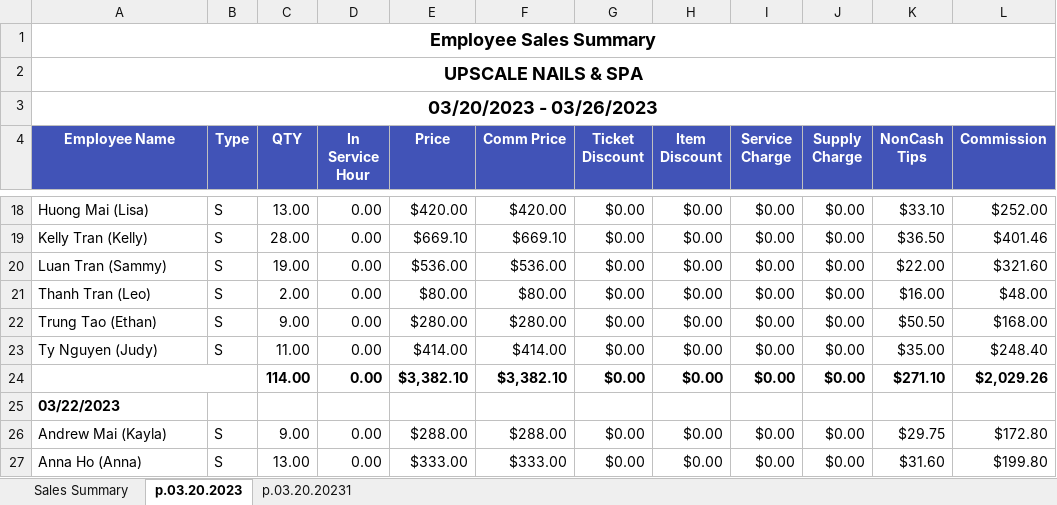
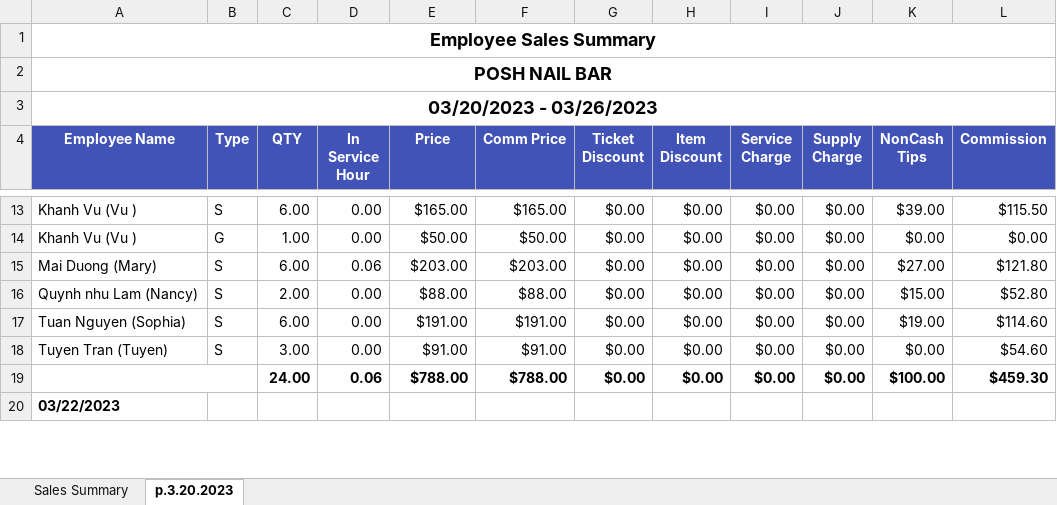
Before and after one commit to kitastic/payroll, an Excel workbook: bin/pWeeklyDB.xlsx, sheet p.3.20.2023, drawn as a sheet; only a part is shown, gaps mark what is left out; values as stored, in another font and other column widths than the file's, no borders; removed rows and columns are numbered as before the commit, all else as after; the diff covers the shown part only; the diff names each change by its address in the sheet, - before the commit and + after, or states it on an @@ line.

```diff
--- a/bin/pWeeklyDB.xlsx (sheet p.3.20.2023)
+++ b/bin/pWeeklyDB.xlsx (sheet p.3.20.2023)
-sheet tab: p.03.20.2023
+sheet tab: p.3.20.2023
-sheet tab: p.03.20.20231
-A2 (Employee Name): UPSCALE NAILS & SPA
+A2 (Employee Name): POSH NAIL BAR
-A13 (Employee Name): Huong Mai (Lisa)
+A13 (Employee Name): Khanh Vu (Vu )
-C13 (QTY): 13.00
+C13 (QTY): 6.00
-E13 (Price): $420.00
+E13 (Price): $165.00
-F13 (Comm Price): $420.00
+F13 (Comm Price): $165.00
-K13 (NonCash Tips): $33.10
+K13 (NonCash Tips): $39.00
-L13 (Commission): $252.00
+L13 (Commission): $115.50
-row 19: Kelly Tran (Kelly) | S | 28.00 | 0.00 | $669.10 | $669.10 | $0.00 | $0.00 | $0.00 | $0.00 | $36.50 | $401.46
-row 20: Luan Tran (Sammy) | S | 19.00 | 0.00 | $536.00 | $536.00 | $0.00 | $0.00 | $0.00 | $0.00 | $22.00 | $321.60
+row 14: Khanh Vu (Vu ) | G | 1.00 | 0.00 | $50.00 | $50.00 | $0.00 | $0.00 | $0.00 | $0.00 | $0.00 | $0.00
+row 15: Mai Duong (Mary) | S | 6.00 | 0.06 | $203.00 | $203.00 | $0.00 | $0.00 | $0.00 | $0.00 | $27.00 | $121.80
-A16 (Employee Name): Thanh Tran (Leo)
+A16 (Employee Name): Quynh nhu Lam (Nancy)
-E16 (Price): $80.00
+E16 (Price): $88.00
-F16 (Comm Price): $80.00
+F16 (Comm Price): $88.00
-K16 (NonCash Tips): $16.00
+K16 (NonCash Tips): $15.00
-L16 (Commission): $48.00
+L16 (Commission): $52.80
-A17 (Employee Name): Trung Tao (Ethan)
+A17 (Employee Name): Tuan Nguyen (Sophia)
-C17 (QTY): 9.00
+C17 (QTY): 6.00
-E17 (Price): $280.00
+E17 (Price): $191.00
-F17 (Comm Price): $280.00
+F17 (Comm Price): $191.00
-K17 (NonCash Tips): $50.50
+K17 (NonCash Tips): $19.00
-L17 (Commission): $168.00
+L17 (Commission): $114.60
-A18 (Employee Name): Ty Nguyen (Judy)
+A18 (Employee Name): Tuyen Tran (Tuyen)
-C18 (QTY): 11.00
+C18 (QTY): 3.00
-E18 (Price): $414.00
+E18 (Price): $91.00
-F18 (Comm Price): $414.00
+F18 (Comm Price): $91.00
-K18 (NonCash Tips): $35.00
+K18 (NonCash Tips): $0.00
-L18 (Commission): $248.40
+L18 (Commission): $54.60
-row 24:  |  | 114.00 | 0.00 | $3,382.10 | $3,382.10 | $0.00 | $0.00 | $0.00 | $0.00 | $271.10 | $2,029.26
+row 19:  |  | 24.00 | 0.06 | $788.00 | $788.00 | $0.00 | $0.00 | $0.00 | $0.00 | $100.00 | $459.30
-row 26: Andrew Mai (Kayla) | S | 9.00 | 0.00 | $288.00 | $288.00 | $0.00 | $0.00 | $0.00 | $0.00 | $29.75 | $172.80
-row 27: Anna Ho (Anna) | S | 13.00 | 0.00 | $333.00 | $333.00 | $0.00 | $0.00 | $0.00 | $0.00 | $31.60 | $199.80
```
Also changed, not shown: 12 added rows, 49 removed rows and 116 edited cells elsewhere in this sheet, bin/uWeeklyDB.xlsx, 1 other file.
